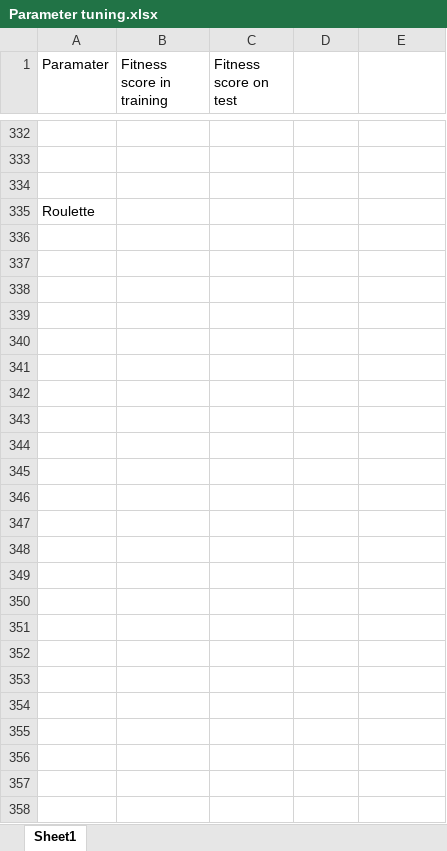
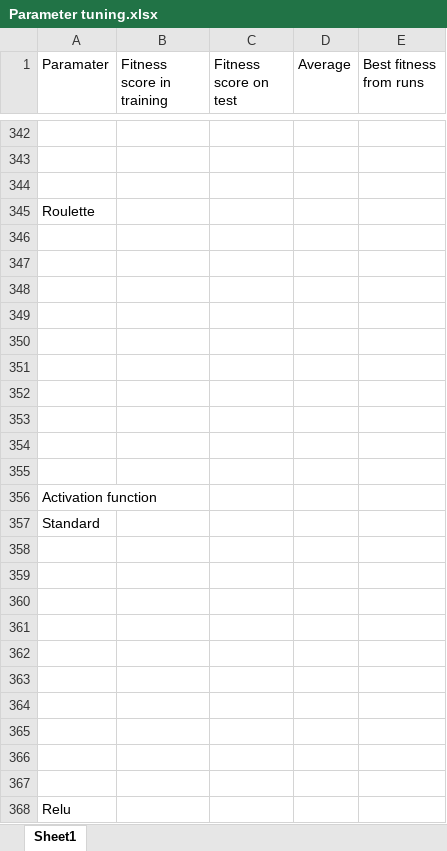
Before and after one commit to as37w/Computational_Intelligence, an Excel workbook: Parameter tuning.xlsx, sheet Sheet1, drawn as a sheet; only a part is shown, gaps mark what is left out; values as stored, in another font and other column widths than the file's, no borders; the diff covers the shown part only; the diff names each change by its address in the sheet, - before the commit and + after, or states it on an @@ line.

```diff
--- a/Parameter tuning.xlsx (sheet Sheet1)
+++ b/Parameter tuning.xlsx (sheet Sheet1)
-D1: (empty)
+D1: Average
-E1: (empty)
+E1: Best fitness from runs
+row 346: (empty)
+row 347: (empty)
+row 348: (empty)
+row 349: (empty)
+row 350: (empty)
+row 351: (empty)
+row 352: (empty)
+row 353: (empty)
+row 354: (empty)
+row 355: (empty)
+row 356: Activation function
+row 357: Standard
+row 358: (empty)
+row 359: (empty)
+row 360: (empty)
+row 361: (empty)
+row 362: (empty)
+row 363: (empty)
+row 364: (empty)
+row 365: (empty)
+row 366: (empty)
+row 367: (empty)
+row 368: Relu
```
Also changed, not shown: 22 added rows, 12 removed rows and 3 edited cells elsewhere in this sheet, 37 other files.
